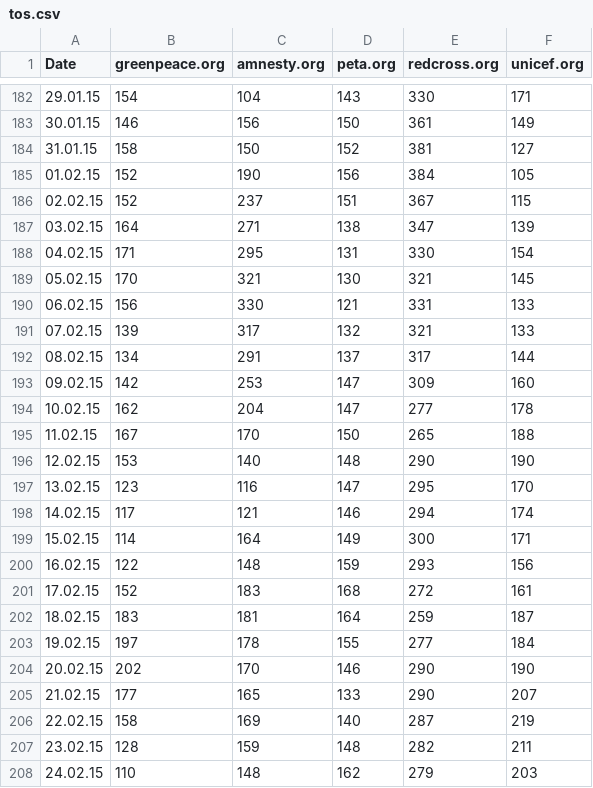
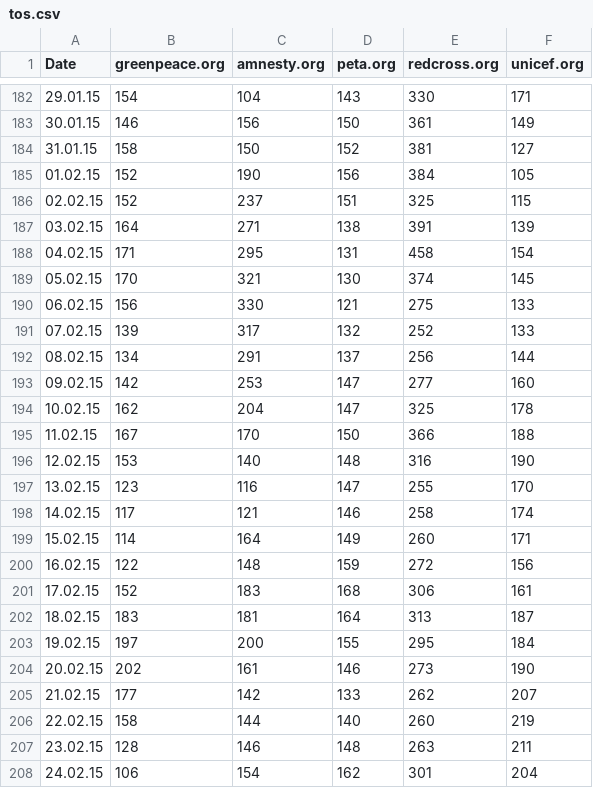
Before and after one commit to mhnierhoff/TOSA, a CSV file: data/tos.csv, drawn as a sheet; only a part is shown, gaps mark what is left out; the diff covers the shown part only.

```diff
--- a/data/tos.csv
+++ b/data/tos.csv
@@ -185,24 +185,24 @@ Date;greenpeace.org;amnesty.org;peta.org;redcross.org;unicef.org
 01.02.15;152;190;156;384;105
-02.02.15;152;237;151;367;115
-03.02.15;164;271;138;347;139
-04.02.15;171;295;131;330;154
-05.02.15;170;321;130;321;145
-06.02.15;156;330;121;331;133
-07.02.15;139;317;132;321;133
-08.02.15;134;291;137;317;144
-09.02.15;142;253;147;309;160
-10.02.15;162;204;147;277;178
-11.02.15;167;170;150;265;188
-12.02.15;153;140;148;290;190
-13.02.15;123;116;147;295;170
-14.02.15;117;121;146;294;174
-15.02.15;114;164;149;300;171
-16.02.15;122;148;159;293;156
-17.02.15;152;183;168;272;161
-18.02.15;183;181;164;259;187
-19.02.15;197;178;155;277;184
-20.02.15;202;170;146;290;190
-21.02.15;177;165;133;290;207
-22.02.15;158;169;140;287;219
-23.02.15;128;159;148;282;211
-24.02.15;110;148;162;279;203
+02.02.15;152;237;151;325;115
+03.02.15;164;271;138;391;139
+04.02.15;171;295;131;458;154
+05.02.15;170;321;130;374;145
+06.02.15;156;330;121;275;133
+07.02.15;139;317;132;252;133
+08.02.15;134;291;137;256;144
+09.02.15;142;253;147;277;160
+10.02.15;162;204;147;325;178
+11.02.15;167;170;150;366;188
+12.02.15;153;140;148;316;190
+13.02.15;123;116;147;255;170
+14.02.15;117;121;146;258;174
+15.02.15;114;164;149;260;171
+16.02.15;122;148;159;272;156
+17.02.15;152;183;168;306;161
+18.02.15;183;181;164;313;187
+19.02.15;197;200;155;295;184
+20.02.15;202;161;146;273;190
+21.02.15;177;142;133;262;207
+22.02.15;158;144;140;260;219
+23.02.15;128;146;148;263;211
+24.02.15;106;154;162;301;204
```
Also changed, not shown: 14 added rows and 15 edited cells elsewhere in this file, data/data.csv, 2 other files.
